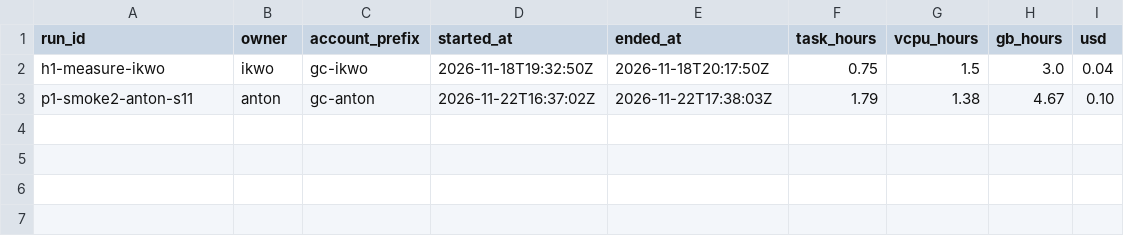
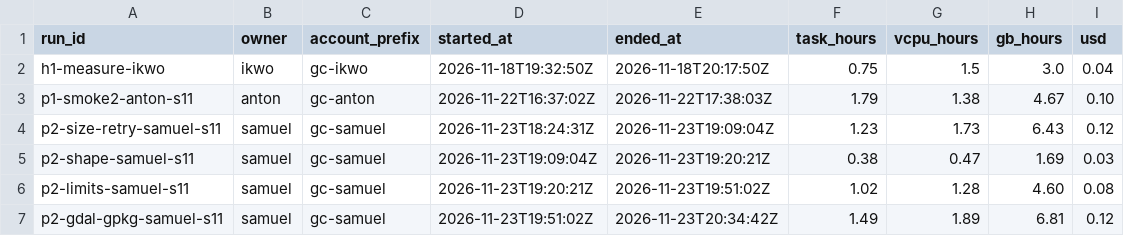
Before and after one commit to AntonMenchaca/distributed-systems-geojson-converter, a CSV file: results/costs.csv, drawn as a sheet; the diff names each change by its address in the sheet, - before the commit and + after, or states it on an @@ line.

Commit message:
add profiling run results

```diff
--- a/results/costs.csv
+++ b/results/costs.csv
+row 4: p2-size-retry-samuel-s11 | samuel | gc-samuel | 2026-11-23T18:24:31Z | 2026-11-23T19:09:04Z | 1.23 | 1.73 | 6.43 | 0.12
+row 5: p2-shape-samuel-s11 | samuel | gc-samuel | 2026-11-23T19:09:04Z | 2026-11-23T19:20:21Z | 0.38 | 0.47 | 1.69 | 0.03
+row 6: p2-limits-samuel-s11 | samuel | gc-samuel | 2026-11-23T19:20:21Z | 2026-11-23T19:51:02Z | 1.02 | 1.28 | 4.60 | 0.08
+row 7: p2-gdal-gpkg-samuel-s11 | samuel | gc-samuel | 2026-11-23T19:51:02Z | 2026-11-23T20:34:42Z | 1.49 | 1.89 | 6.81 | 0.12
```
Also changed, not shown: 56 other files.
